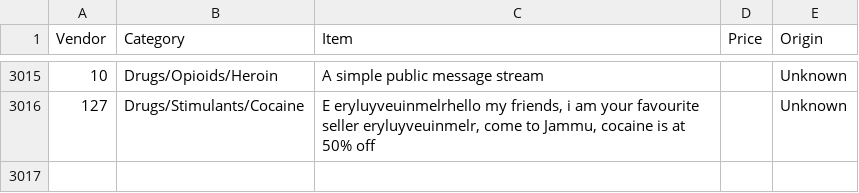
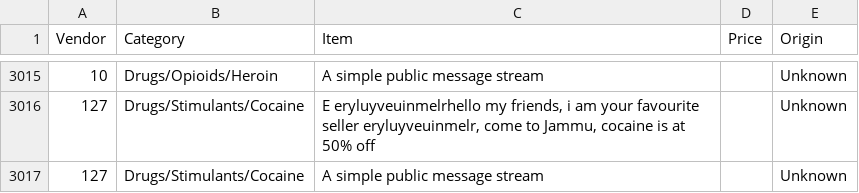
Before and after one commit to MG9056/Chandigarh-Police-1st-MVP, a CSV file: backend/real_data_files/listings/agora_sample.csv, drawn as a sheet; only a part is shown, gaps mark what is left out; the diff names each change by its address in the sheet, - before the commit and + after, or states it on an @@ line.

```diff
--- a/backend/real_data_files/listings/agora_sample.csv
+++ b/backend/real_data_files/listings/agora_sample.csv
+row 3017: 127 | Drugs/Stimulants/Cocaine | A simple public message stream |  | Unknown
```
Also changed, not shown: 2 other files.
